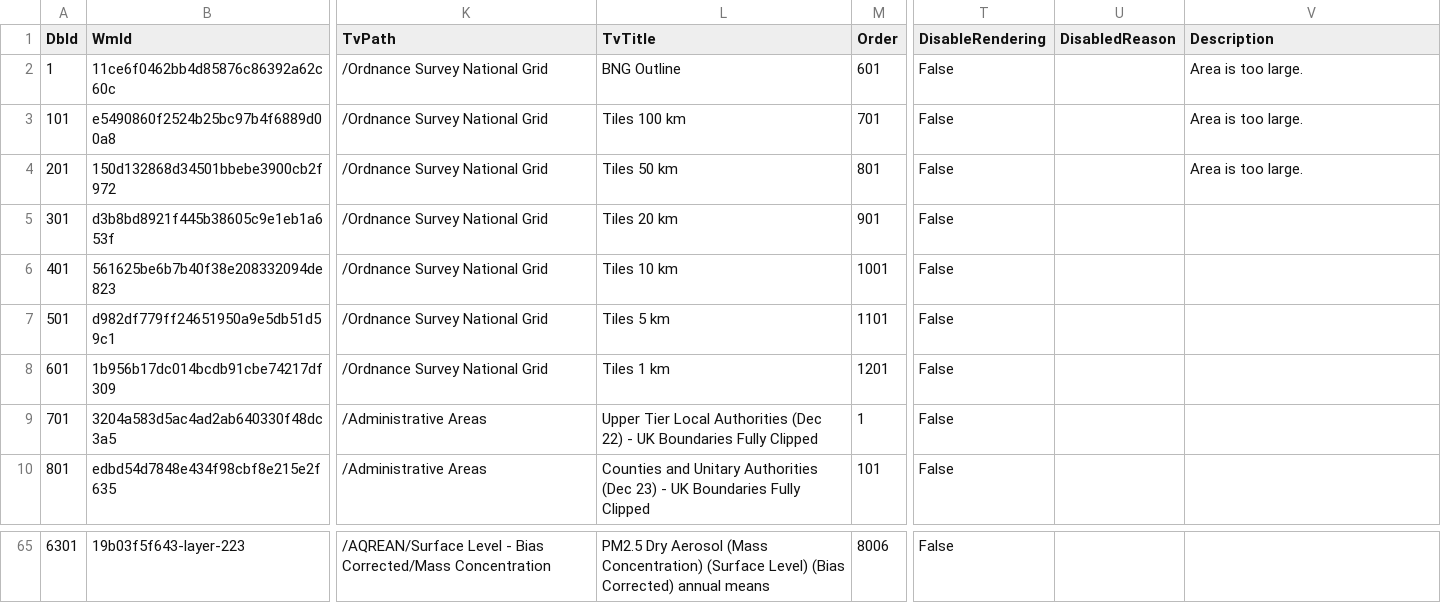
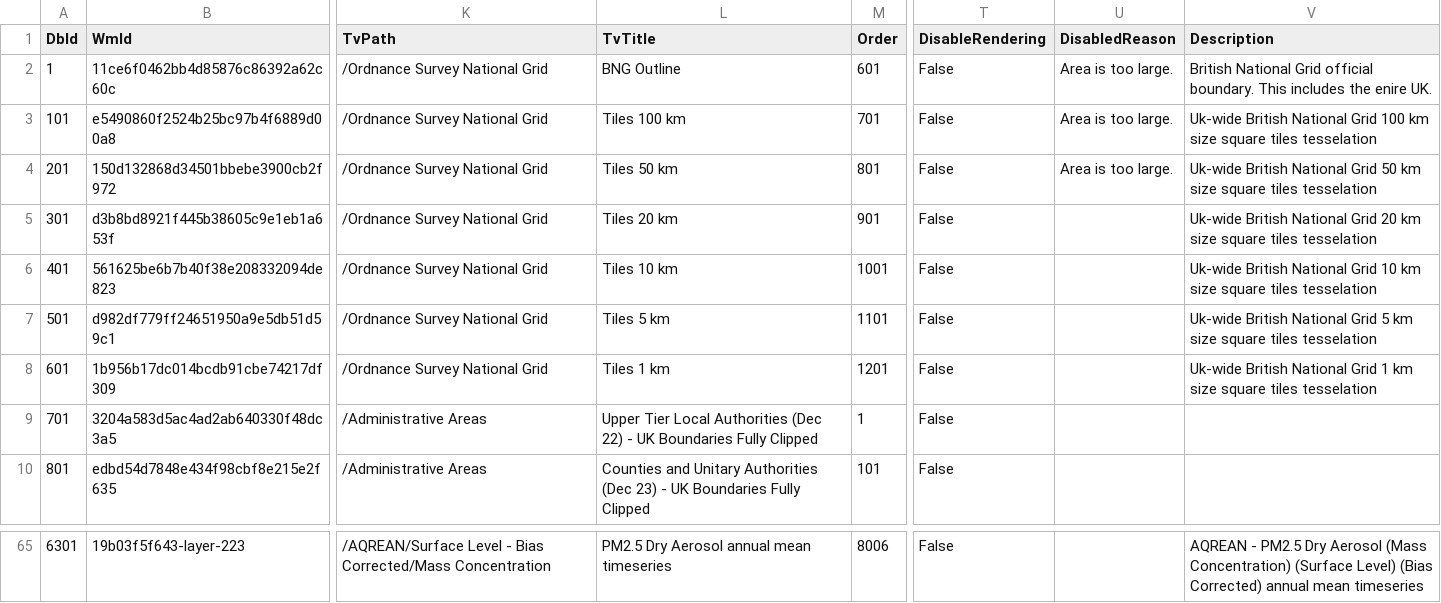
Before and after one commit to NERC-Digital-Solutions-Hub/dsh-content, a CSV file: pages/apps/uprn-service/generated/csv/config/datasets.csv, drawn as a sheet; only a part is shown, gaps mark what is left out; the diff covers the shown part only; the diff names each change by its address in the sheet, - before the commit and + after, or states it on an @@ line.

```diff
--- a/pages/apps/uprn-service/generated/csv/config/datasets.csv
+++ b/pages/apps/uprn-service/generated/csv/config/datasets.csv
-U2:U4 (DisabledReason): (empty)
+U2:U4 (DisabledReason): Area is too large.
-V2 (Description): Area is too large.
+V2 (Description): British National Grid official boundary. This includes the enire UK.
-V3 (Description): Area is too large.
+V3 (Description): Uk-wide British National Grid 100 km size square tiles tesselation
-V4 (Description): Area is too large.
+V4 (Description): Uk-wide British National Grid 50 km size square tiles tesselation
-V5 (Description): (empty)
+V5 (Description): Uk-wide British National Grid 20 km size square tiles tesselation
-V6 (Description): (empty)
+V6 (Description): Uk-wide British National Grid 10 km size square tiles tesselation
-V7 (Description): (empty)
+V7 (Description): Uk-wide British National Grid 5 km size square tiles tesselation
-V8 (Description): (empty)
+V8 (Description): Uk-wide British National Grid 1 km size square tiles tesselation
-L65 (TvTitle): …Dry Aerosol (Mass Concentration) (Surface Level) (Bias Corrected) annual means
+L65 (TvTitle): …Dry Aerosol annual mean timeseries
-V65 (Description): (empty)
+V65 (Description): AQREAN - PM2.5 Dry Aerosol (Mass Concentration) (Surface Level) (Bias Corrected) annual mean timeseries
```
Also changed, not shown: 62 edited cells elsewhere in this file, 2 other files.
